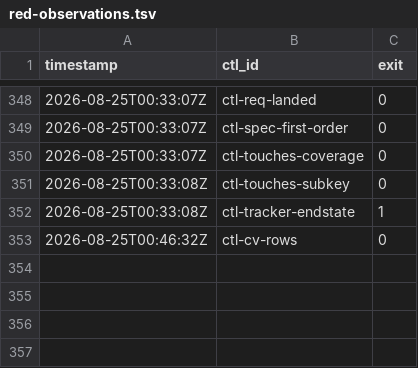
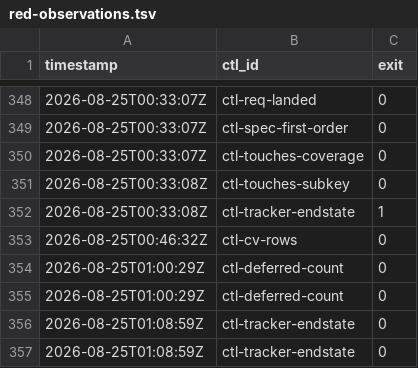
Before and after one commit to dixson3/yoshiko-flow, a TSV file: docs/plans/plan-052-james-dixson-fa8056/assets/red-observations.tsv, drawn as a sheet; only a part is shown, gaps mark what is left out.

```diff
--- a/docs/plans/plan-052-james-dixson-fa8056/assets/red-observations.tsv
+++ b/docs/plans/plan-052-james-dixson-fa8056/assets/red-observations.tsv
@@ -353 +353,5 @@ timestamp	ctl_id	exit
 2026-08-25T00:46:32Z	ctl-cv-rows	0
+2026-08-25T01:00:29Z	ctl-deferred-count	0
+2026-08-25T01:00:29Z	ctl-deferred-count	0
+2026-08-25T01:08:59Z	ctl-tracker-endstate	0
+2026-08-25T01:08:59Z	ctl-tracker-endstate	0
```
Also changed, not shown: 3 other files.
